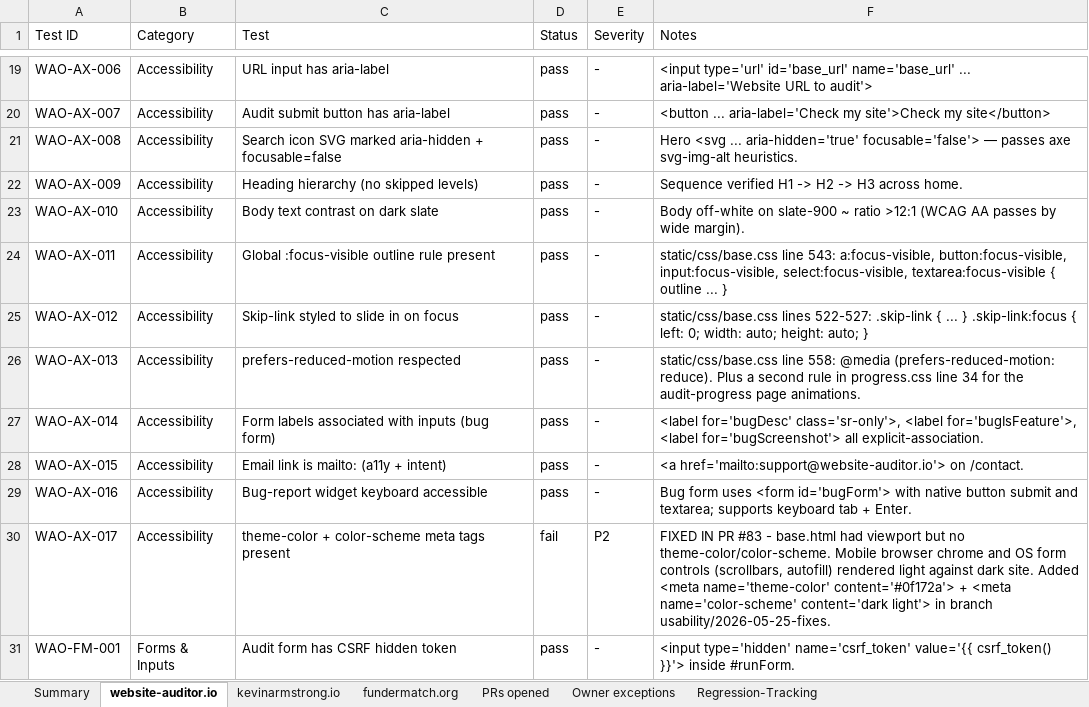
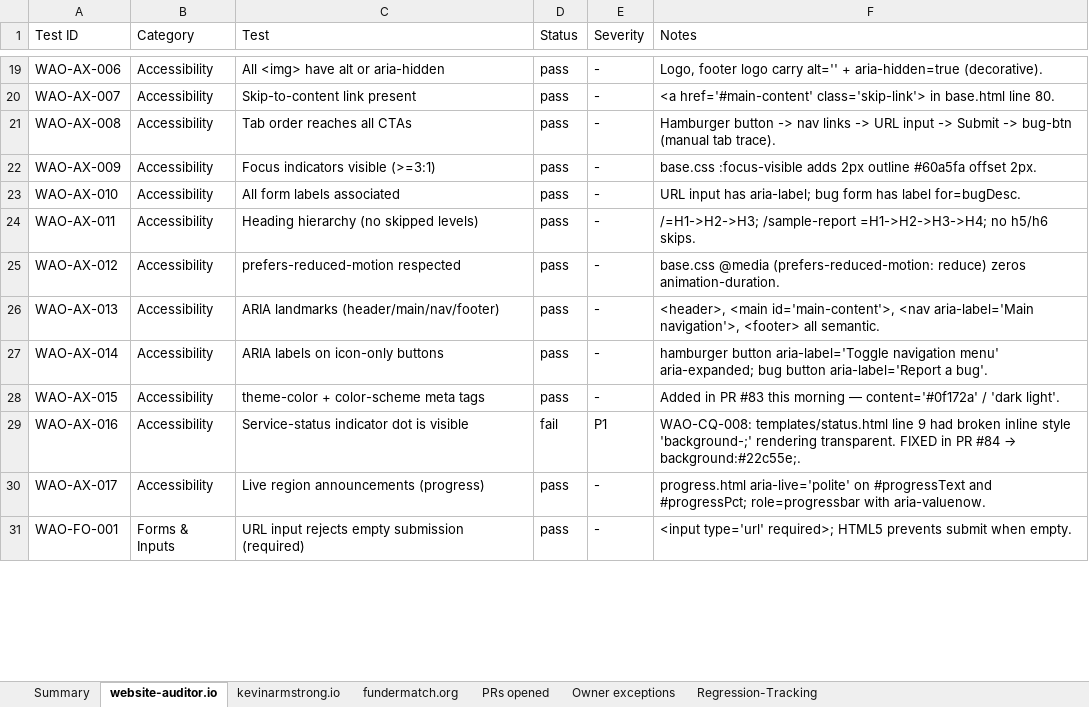
Before and after one commit to SpikeyCoder/funder-finder, an Excel workbook: audits/daily_usability_audit_2026-05-25.xlsx, sheet website-auditor.io, drawn as a sheet; only a part is shown, gaps mark what is left out; values as stored, in another font and other column widths than the file's, no cell formats; the diff covers the shown part only; the diff names each change by its address in the sheet, - before the commit and + after, or states it on an @@ line.

Commit message:
usability(2026-05-25 PM): aria-label on Toast dismiss + audit report (#104)

```diff
--- a/audits/daily_usability_audit_2026-05-25.xlsx (sheet website-auditor.io)
+++ b/audits/daily_usability_audit_2026-05-25.xlsx (sheet website-auditor.io)
-C19 (Test): URL input has aria-label
+C19 (Test): All <img> have alt or aria-hidden
-F19 (Notes): <input type='url' id='base_url' name='base_url' ... aria-label='Website URL to audit'>
+F19 (Notes): Logo, footer logo carry alt='' + aria-hidden=true (decorative).
-C20 (Test): Audit submit button has aria-label
+C20 (Test): Skip-to-content link present
-F20 (Notes): <button ... aria-label='Check my site'>Check my site</button>
+F20 (Notes): <a href='#main-content' class='skip-link'> in base.html line 80.
-C21 (Test): Search icon SVG marked aria-hidden + focusable=false
+C21 (Test): Tab order reaches all CTAs
-F21 (Notes): Hero <svg ... aria-hidden='true' focusable='false'> — passes axe svg-img-alt heuristics.
+F21 (Notes): Hamburger button -> nav links -> URL input -> Submit -> bug-btn (manual tab trace).
-C22 (Test): Heading hierarchy (no skipped levels)
+C22 (Test): Focus indicators visible (>=3:1)
-F22 (Notes): Sequence verified H1 -> H2 -> H3 across home.
+F22 (Notes): base.css :focus-visible adds 2px outline #60a5fa offset 2px.
-C23 (Test): Body text contrast on dark slate
+C23 (Test): All form labels associated
-F23 (Notes): Body off-white on slate-900 ~ ratio >12:1 (WCAG AA passes by wide margin).
+F23 (Notes): URL input has aria-label; bug form has label for=bugDesc.
-C24 (Test): Global :focus-visible outline rule present
+C24 (Test): Heading hierarchy (no skipped levels)
-F24 (Notes): static/css/base.css line 543: a:focus-visible, button:focus-visible, input:focus-visible, select:focus-visible, textarea:focus-visible { outline ... }
+F24 (Notes): /=H1->H2->H3; /sample-report =H1->H2->H3->H4; no h5/h6 skips.
-C25 (Test): Skip-link styled to slide in on focus
+C25 (Test): prefers-reduced-motion respected
-F25 (Notes): static/css/base.css lines 522-527: .skip-link { ... } .skip-link:focus { left: 0; width: auto; height: auto; }
+F25 (Notes): base.css @media (prefers-reduced-motion: reduce) zeros animation-duration.
-C26 (Test): prefers-reduced-motion respected
+C26 (Test): ARIA landmarks (header/main/nav/footer)
-F26 (Notes): static/css/base.css line 558: @media (prefers-reduced-motion: reduce). Plus a second rule in progress.css line 34 for the audit-progress page animations.
+F26 (Notes): <header>, <main id='main-content'>, <nav aria-label='Main navigation'>, <footer> all semantic.
-C27 (Test): Form labels associated with inputs (bug form)
+C27 (Test): ARIA labels on icon-only buttons
-F27 (Notes): <label for='bugDesc' class='sr-only'>, <label for='bugIsFeature'>, <label for='bugScreenshot'> all explicit-association.
+F27 (Notes): hamburger button aria-label='Toggle navigation menu' aria-expanded; bug button aria-label='Report a bug'.
-C28 (Test): Email link is mailto: (a11y + intent)
+C28 (Test): theme-color + color-scheme meta tags
-F28 (Notes): <a href='mailto:support@website-auditor.io'> on /contact.
+F28 (Notes): Added in PR #83 this morning — content='#0f172a' / 'dark light'.
-C29 (Test): Bug-report widget keyboard accessible
+C29 (Test): Service-status indicator dot is visible
-D29 (Status): pass
+D29 (Status): fail
-E29 (Severity): -
+E29 (Severity): P1
@@ F29 (Notes): Bug form uses <form id='bugForm'> with native button submit and textarea; supports keyboard tab + Enter. → WAO-CQ-008: templates/status.html line 9 had broken inline style 'background-;' rendering transparent. FIXED in PR #84 → background:#22c55e;. @@
-C30 (Test): theme-color + color-scheme meta tags present
+C30 (Test): Live region announcements (progress)
-D30 (Status): fail
+D30 (Status): pass
-E30 (Severity): P2
+E30 (Severity): -
-F30 (Notes): FIXED IN PR #83 - base.html had viewport but no theme-color/color-scheme. Mobile browser chrome and OS form controls (scrollbars, autofill) rendered light against dark site. Added <meta name='theme-color' content='#0f172a'> + <meta name='color-scheme' content='dark light'> in branch usability/2026-05-25-fixes.
+F30 (Notes): progress.html aria-live='polite' on #progressText and #progressPct; role=progressbar with aria-valuenow.
-A31 (Test ID): WAO-FM-001
+A31 (Test ID): WAO-FO-001
-C31 (Test): Audit form has CSRF hidden token
+C31 (Test): URL input rejects empty submission (required)
-F31 (Notes): <input type='hidden' name='csrf_token' value='{{ csrf_token() }}'> inside #runForm.
+F31 (Notes): <input type='url' required>; HTML5 prevents submit when empty.
```
Also changed, not shown: 2 added rows, 5 removed rows and 194 edited cells elsewhere in this sheet, sheet fundermatch.org, sheet kevinarmstrong.io, sheet Summary, sheet Regression-Tracking, sheet Owner exceptions, sheet PRs opened, cell formats, 1 other file.
